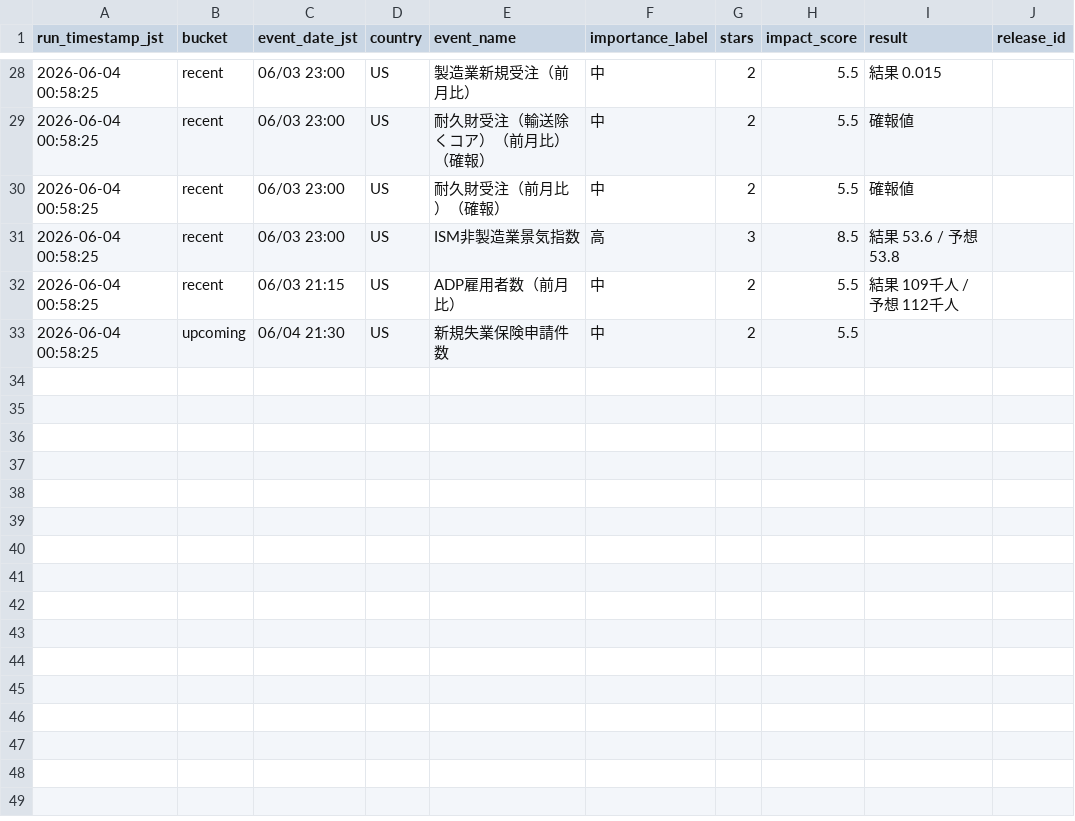
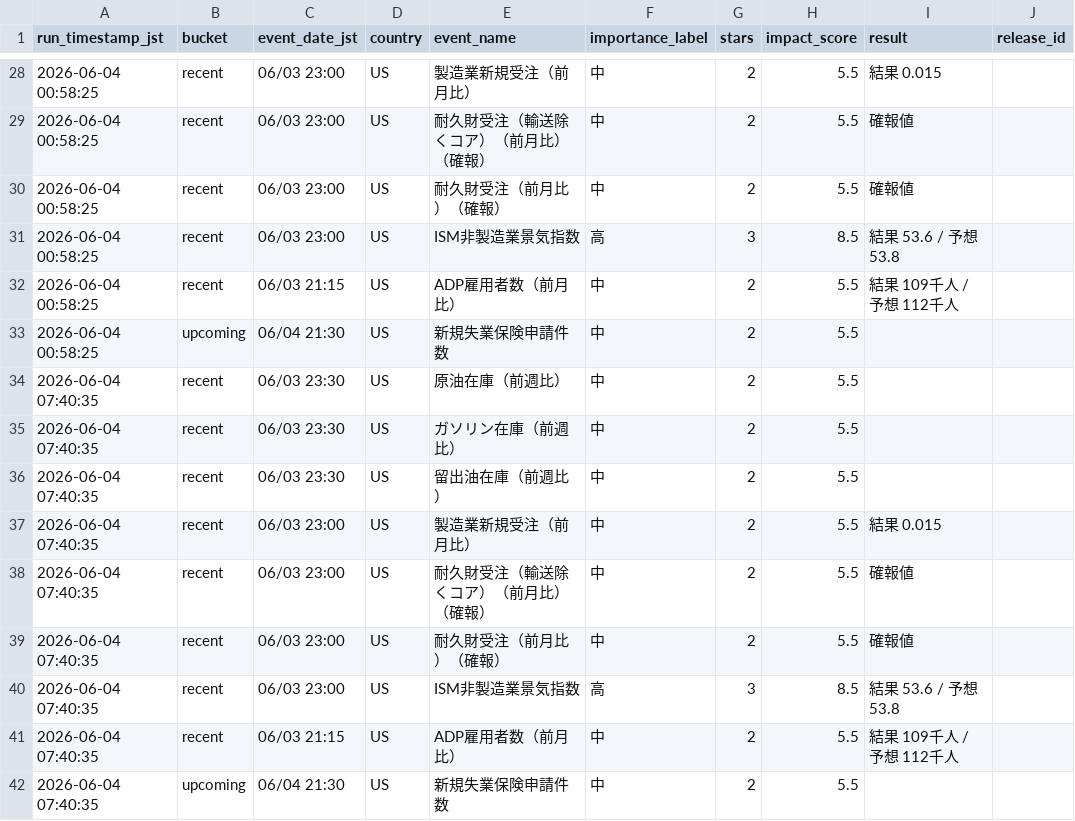
Before and after one commit to skst1121icbm-arch/market-report, a CSV file: market_ai_event_log.csv, drawn as a sheet; only a part is shown, gaps mark what is left out; the diff names each change by its address in the sheet, - before the commit and + after, or states it on an @@ line.

```diff
--- a/market_ai_event_log.csv
+++ b/market_ai_event_log.csv
+row 34: 2026-06-04 07:40:35 | recent | 06/03 23:30 | US | 原油在庫（前週比） | 中 | 2 | 5.5
+row 35: 2026-06-04 07:40:35 | recent | 06/03 23:30 | US | ガソリン在庫（前週比） | 中 | 2 | 5.5
+row 36: 2026-06-04 07:40:35 | recent | 06/03 23:30 | US | 留出油在庫（前週比） | 中 | 2 | 5.5
+row 37: 2026-06-04 07:40:35 | recent | 06/03 23:00 | US | 製造業新規受注（前月比） | 中 | 2 | 5.5 | 結果 0.015
+row 38: 2026-06-04 07:40:35 | recent | 06/03 23:00 | US | 耐久財受注（輸送除くコア）（前月比）（確報） | 中 | 2 | 5.5 | 確報値
+row 39: 2026-06-04 07:40:35 | recent | 06/03 23:00 | US | 耐久財受注（前月比）（確報） | 中 | 2 | 5.5 | 確報値
+row 40: 2026-06-04 07:40:35 | recent | 06/03 23:00 | US | ISM非製造業景気指数 | 高 | 3 | 8.5 | 結果 53.6 / 予想 53.8
+row 41: 2026-06-04 07:40:35 | recent | 06/03 21:15 | US | ADP雇用者数（前月比） | 中 | 2 | 5.5 | 結果 109千人 / 予想 112千人
+row 42: 2026-06-04 07:40:35 | upcoming | 06/04 21:30 | US | 新規失業保険申請件数 | 中 | 2 | 5.5
```
Also changed, not shown: market_ai_daily_log.csv.
